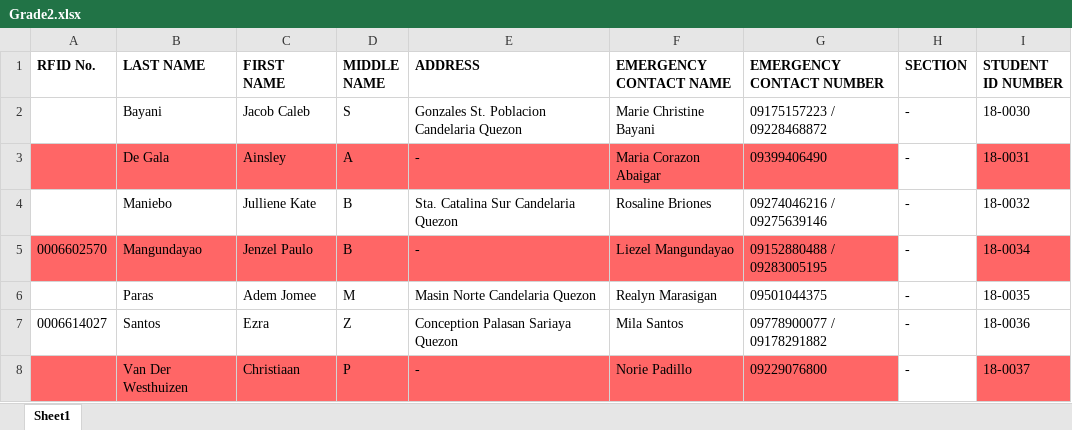
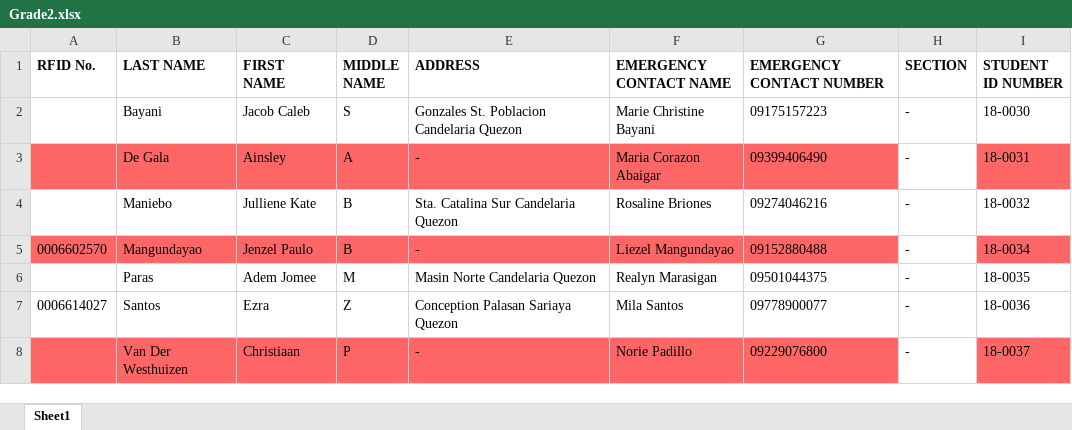
Before and after one commit to jasperbarcelona/raven_ids, an Excel workbook: main/static/records/Grade2.xlsx, sheet Sheet1, drawn as a sheet; values as stored, in another font and other column widths than the file's, no borders; the diff names each change by its address in the sheet, - before the commit and + after, or states it on an @@ line.

Commit message:
change contact nos

```diff
--- a/main/static/records/Grade2.xlsx (sheet Sheet1)
+++ b/main/static/records/Grade2.xlsx (sheet Sheet1)
-G2 (EMERGENCY CONTACT NUMBER): 09175157223 / 09228468872
+G2 (EMERGENCY CONTACT NUMBER): 09175157223
-G4 (EMERGENCY CONTACT NUMBER): 09274046216 / 09275639146
+G4 (EMERGENCY CONTACT NUMBER): 09274046216
-G5 (EMERGENCY CONTACT NUMBER): 09152880488 / 09283005195
+G5 (EMERGENCY CONTACT NUMBER): 09152880488
-G7 (EMERGENCY CONTACT NUMBER): 09778900077 / 09178291882
+G7 (EMERGENCY CONTACT NUMBER): 09778900077
```
Also changed, not shown: main/static/records/Grade1.xlsx, main/static/records/Grade4.xlsx, 1 other file.
